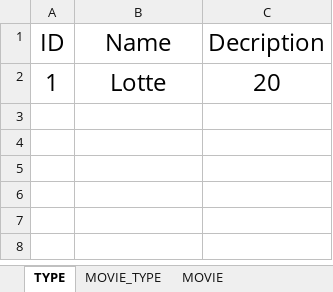
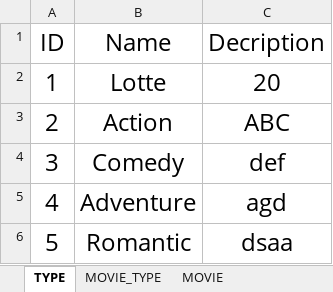
Before and after one commit to Henry-NMD/Hibernate_CuongNQ_DuyNM, an Excel workbook: Data.xlsx, sheet TYPE, drawn as a sheet; values as stored, in another font and other column widths than the file's, no borders; table styles not drawn; the diff names each change by its address in the sheet, - before the commit and + after, or states it on an @@ line.

```diff
--- a/Data.xlsx (sheet TYPE)
+++ b/Data.xlsx (sheet TYPE)
+row 3: 2 | Action | ABC
+row 4: 3 | Comedy | def
+row 5: 4 | Adventure | agd
+row 6: 5 | Romantic | dsaa
```
Also changed, not shown: sheet MOVIE, sheet MOVIE_TYPE, 2 other files.
